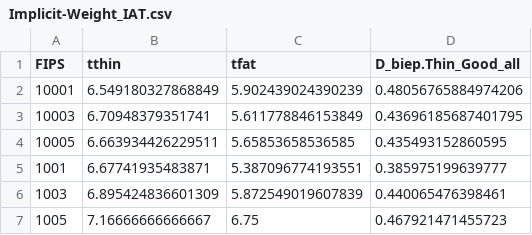
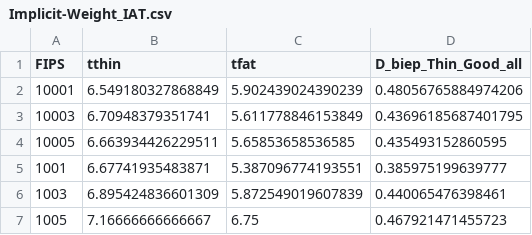
Before and after one commit to ds-modules/PSYCH-167AC, a CSV file: Implicit-Weight_IAT.csv, drawn as a sheet; only a part is shown.

```diff
--- a/Implicit-Weight_IAT.csv
+++ b/Implicit-Weight_IAT.csv
@@ -1,2 +1,2 @@
-FIPS,tthin,tfat,D_biep.Thin_Good_all
+FIPS,tthin,tfat,D_biep_Thin_Good_all
 10001,6.549180327868849,5.902439024390239,0.48056765884974206
```
Also changed, not shown: Implicit-Age_IAT.csv, Implicit-Disability_IAT.csv, 2 other files.
